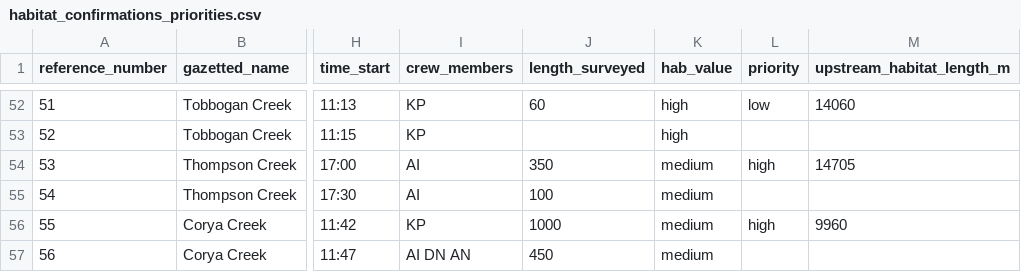
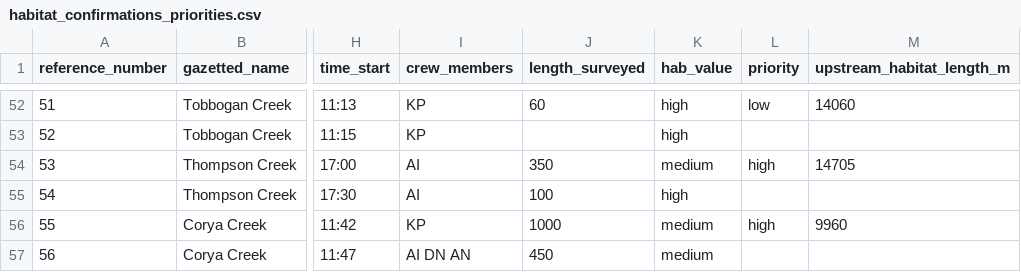
Before and after one commit to lucy-schick/fish_passage_skeena_2021_reporting, a CSV file: data/habitat_confirmations_priorities.csv, drawn as a sheet; only a part is shown, gaps mark what is left out; the diff names each change by its address in the sheet, - before the commit and + after, or states it on an @@ line.

Commit message:
update thompson private road downstream hab rating

```diff
--- a/data/habitat_confirmations_priorities.csv
+++ b/data/habitat_confirmations_priorities.csv
-K55 (hab_value): medium
+K55 (hab_value): high
```
